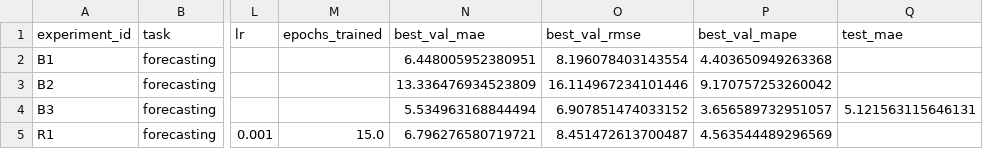
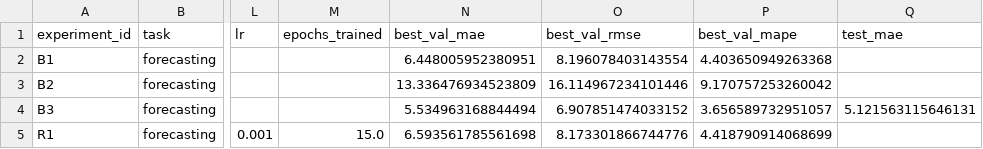
Before and after one commit to Forman75/AIE-1, a CSV file: homeworks/HW12/artifacts/runs.csv, drawn as a sheet; only a part is shown, gaps mark what is left out; the diff names each change by its address in the sheet, - before the commit and + after, or states it on an @@ line.

```diff
--- a/homeworks/HW12/artifacts/runs.csv
+++ b/homeworks/HW12/artifacts/runs.csv
-N5 (best_val_mae): 6.796276580719721
+N5 (best_val_mae): 6.593561785561698
-O5 (best_val_rmse): 8.451472613700487
+O5 (best_val_rmse): 8.173301866744776
-P5 (best_val_mape): 4.563544489296569
+P5 (best_val_mape): 4.418790914068699
```
Also changed, not shown: 5 other files.
